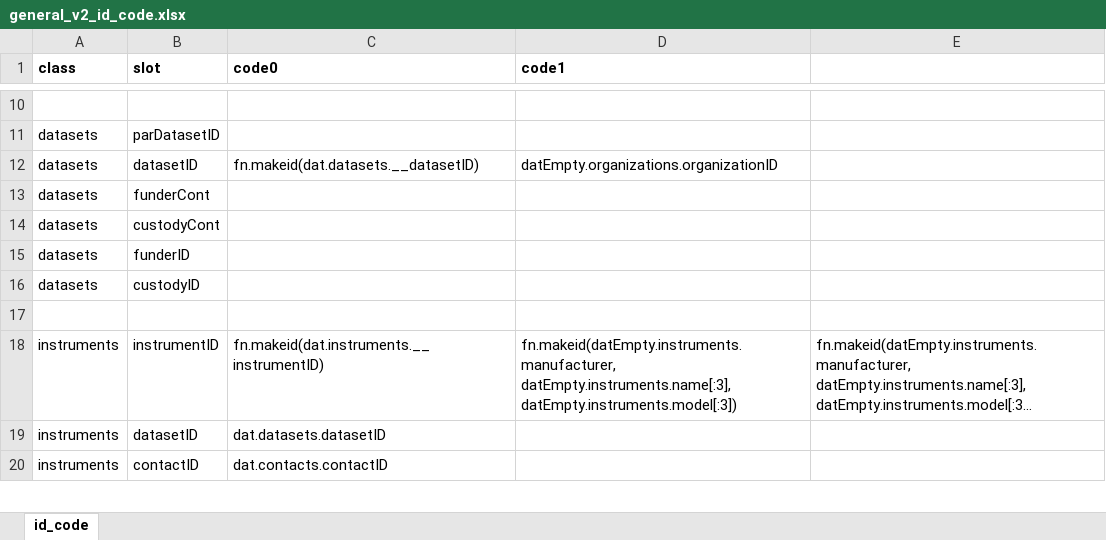
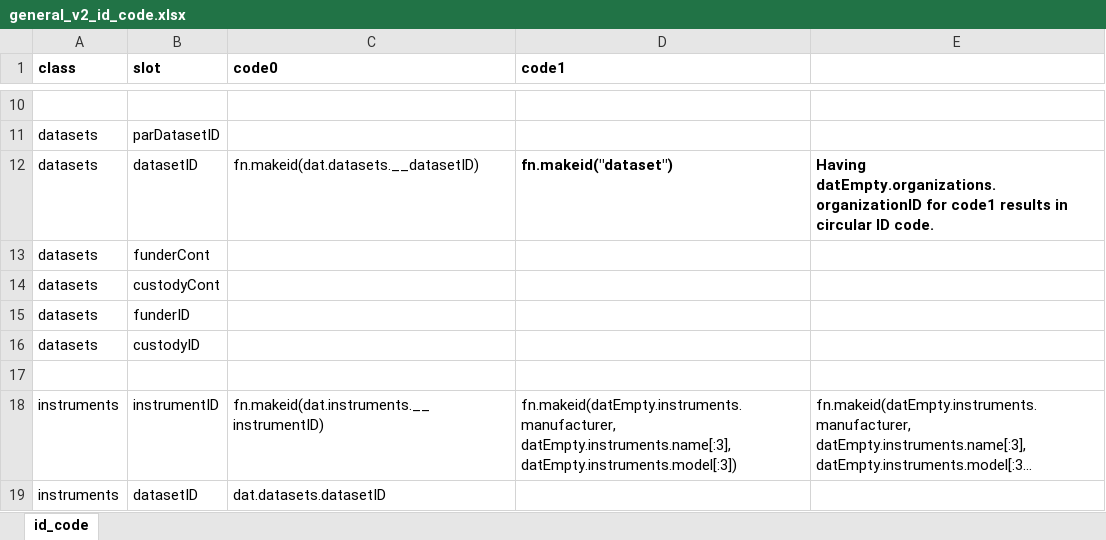
Before and after one commit to PHES-ODM/PHES-ODM-Mapper, an Excel workbook: odm_map/data/modules/_shared/ids/general_v2_id_code.xlsx, sheet id_code, drawn as a sheet; only a part is shown, gaps mark what is left out; the shorter side is filled out with more unchanged rows; long unchanged cells end in …; values as stored, in another font and other column widths than the file's, no borders; the diff names each change by its address in the sheet, - before the commit and + after, or states it on an @@ line.

Commit message:
Changed code1 (originall datEmpty.organizations.organizationID) to avoid circular references in ID generation

```diff
--- a/odm_map/data/modules/_shared/ids/general_v2_id_code.xlsx (sheet id_code)
+++ b/odm_map/data/modules/_shared/ids/general_v2_id_code.xlsx (sheet id_code)
-D12 (code1): datEmpty.organizations.organizationID
+D12 (code1): fn.makeid("dataset")
-D12 bold: off
+D12 bold: on
-E12: (empty)
+E12: Having datEmpty.organizations.organizationID for code1 results in circular ID code.
```
